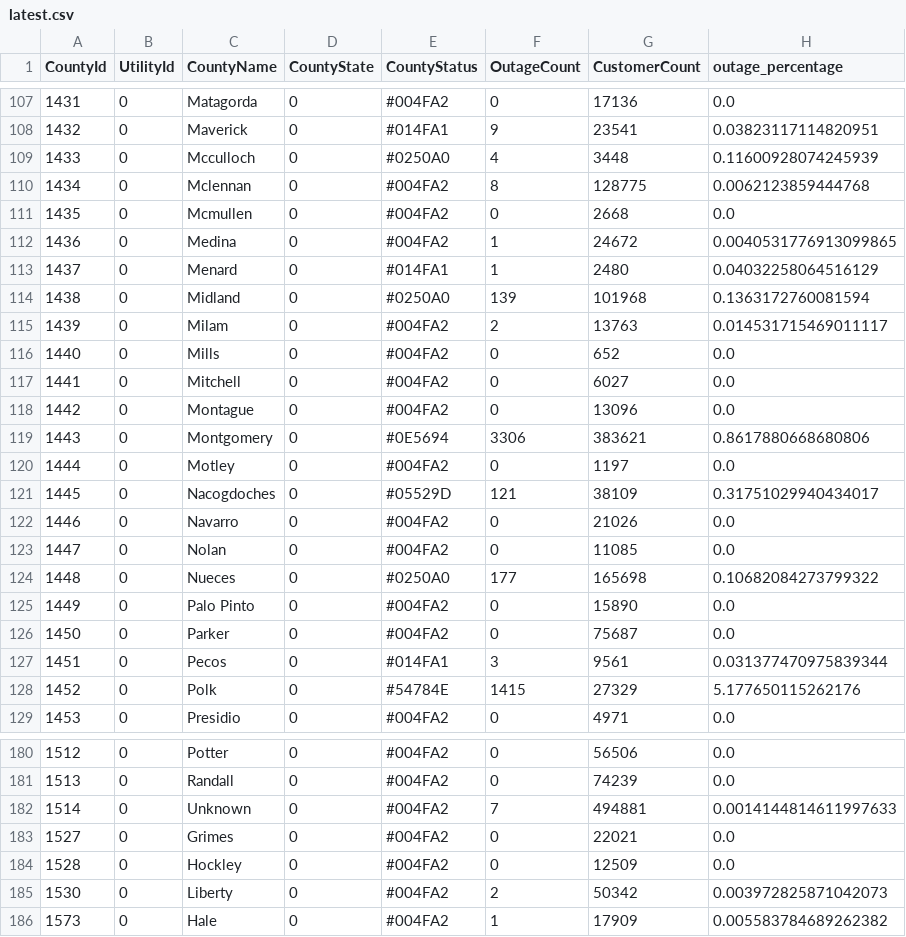
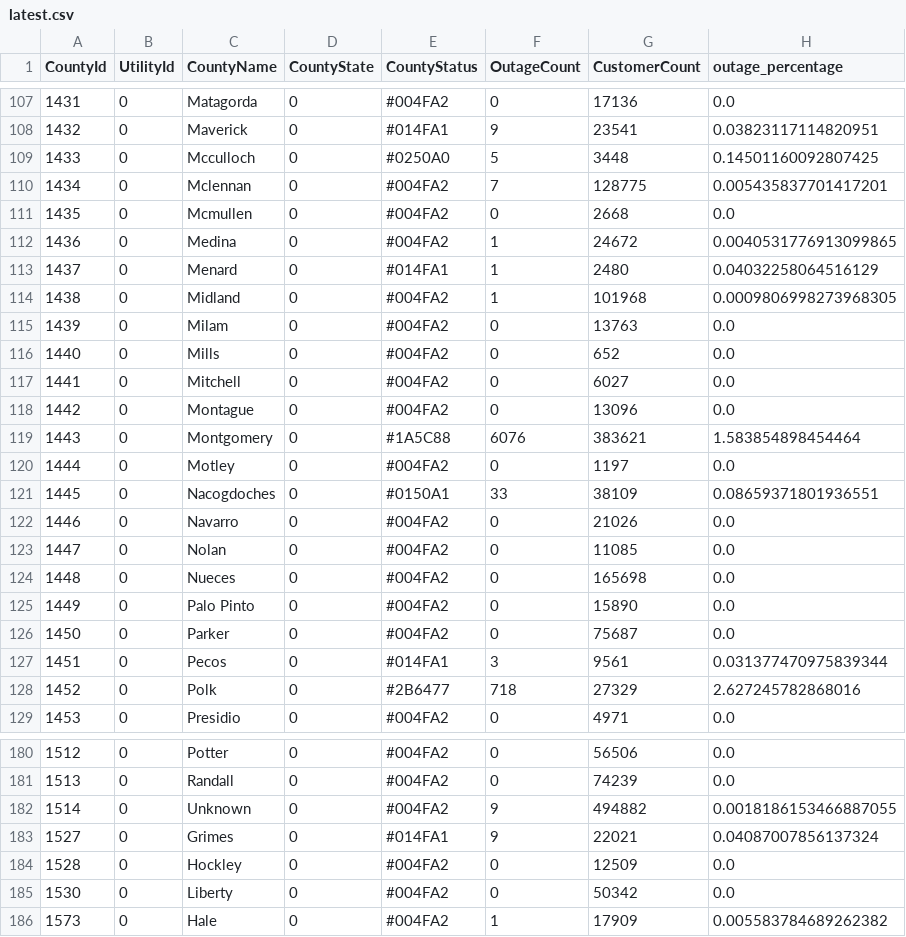
Before and after one commit to DallasMorningNews/20250304_severe-weather, a CSV file: data/latest.csv, drawn as a sheet; only a part is shown, gaps mark what is left out; the diff covers the shown part only.

```diff
--- a/data/latest.csv
+++ b/data/latest.csv
@@ -108,4 +108,4 @@ CountyId,UtilityId,CountyName,CountyState,CountyStatus,OutageCount,CustomerCount
 1432,0,Maverick,0,#014FA1,9,23541,0.03823117114820951
-1433,0,Mcculloch,0,#0250A0,4,3448,0.11600928074245939
-1434,0,Mclennan,0,#004FA2,8,128775,0.0062123859444768
+1433,0,Mcculloch,0,#0250A0,5,3448,0.14501160092807425
+1434,0,Mclennan,0,#004FA2,7,128775,0.005435837701417201
 1435,0,Mcmullen,0,#004FA2,0,2668,0.0
@@ -113,4 +113,4 @@ CountyId,UtilityId,CountyName,CountyState,CountyStatus,OutageCount,CustomerCount
 1437,0,Menard,0,#014FA1,1,2480,0.04032258064516129
-1438,0,Midland,0,#0250A0,139,101968,0.1363172760081594
-1439,0,Milam,0,#004FA2,2,13763,0.014531715469011117
+1438,0,Midland,0,#004FA2,1,101968,0.0009806998273968305
+1439,0,Milam,0,#004FA2,0,13763,0.0
 1440,0,Mills,0,#004FA2,0,652,0.0
@@ -118,8 +118,8 @@ CountyId,UtilityId,CountyName,CountyState,CountyStatus,OutageCount,CustomerCount
 1442,0,Montague,0,#004FA2,0,13096,0.0
-1443,0,Montgomery,0,#0E5694,3306,383621,0.8617880668680806
+1443,0,Montgomery,0,#1A5C88,6076,383621,1.583854898454464
 1444,0,Motley,0,#004FA2,0,1197,0.0
-1445,0,Nacogdoches,0,#05529D,121,38109,0.31751029940434017
+1445,0,Nacogdoches,0,#0150A1,33,38109,0.08659371801936551
 1446,0,Navarro,0,#004FA2,0,21026,0.0
 1447,0,Nolan,0,#004FA2,0,11085,0.0
-1448,0,Nueces,0,#0250A0,177,165698,0.10682084273799322
+1448,0,Nueces,0,#004FA2,0,165698,0.0
 1449,0,Palo Pinto,0,#004FA2,0,15890,0.0
@@ -127,3 +127,3 @@ CountyId,UtilityId,CountyName,CountyState,CountyStatus,OutageCount,CustomerCount
 1451,0,Pecos,0,#014FA1,3,9561,0.031377470975839344
-1452,0,Polk,0,#54784E,1415,27329,5.177650115262176
+1452,0,Polk,0,#2B6477,718,27329,2.627245782868016
 1453,0,Presidio,0,#004FA2,0,4971,0.0
@@ -181,6 +181,6 @@ CountyId,UtilityId,CountyName,CountyState,CountyStatus,OutageCount,CustomerCount
 1513,0,Randall,0,#004FA2,0,74239,0.0
-1514,0,Unknown,0,#004FA2,7,494881,0.0014144814611997633
-1527,0,Grimes,0,#004FA2,0,22021,0.0
+1514,0,Unknown,0,#004FA2,9,494882,0.0018186153466887055
+1527,0,Grimes,0,#014FA1,9,22021,0.04087007856137324
 1528,0,Hockley,0,#004FA2,0,12509,0.0
-1530,0,Liberty,0,#004FA2,2,50342,0.003972825871042073
+1530,0,Liberty,0,#004FA2,0,50342,0.0
 1573,0,Hale,0,#004FA2,1,17909,0.005583784689262382
```
Also changed, not shown: 84 edited cells elsewhere in this file.
